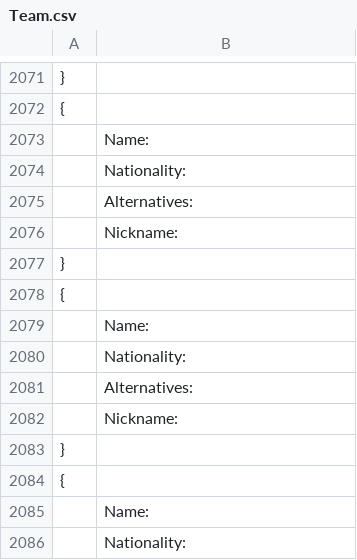
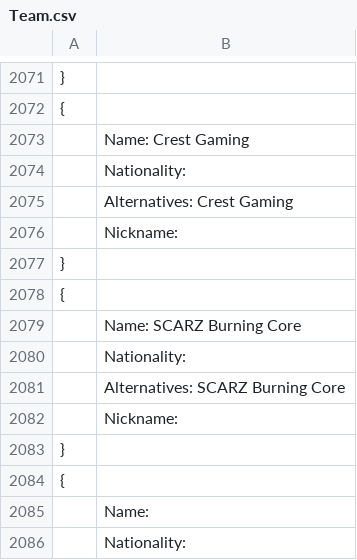
Before and after one commit to Ledareg/e-sports, a CSV file: Team.csv, drawn as a sheet; only a part is shown, gaps mark what is left out.

```diff
--- a/Team.csv
+++ b/Team.csv
@@ -2072,5 +2072,5 @@
 {
-	Name:
+	Name: Crest Gaming
 	Nationality:
-	Alternatives:
+	Alternatives: Crest Gaming
 	Nickname:
@@ -2078,5 +2078,5 @@
 {
-	Name:
+	Name: SCARZ Burning Core
 	Nationality:
-	Alternatives:
+	Alternatives: SCARZ Burning Core
 	Nickname:
```
Also changed, not shown: Excel data/Excel_data.csv, Excel data/Team_last_game_data.csv, 8 other files.
